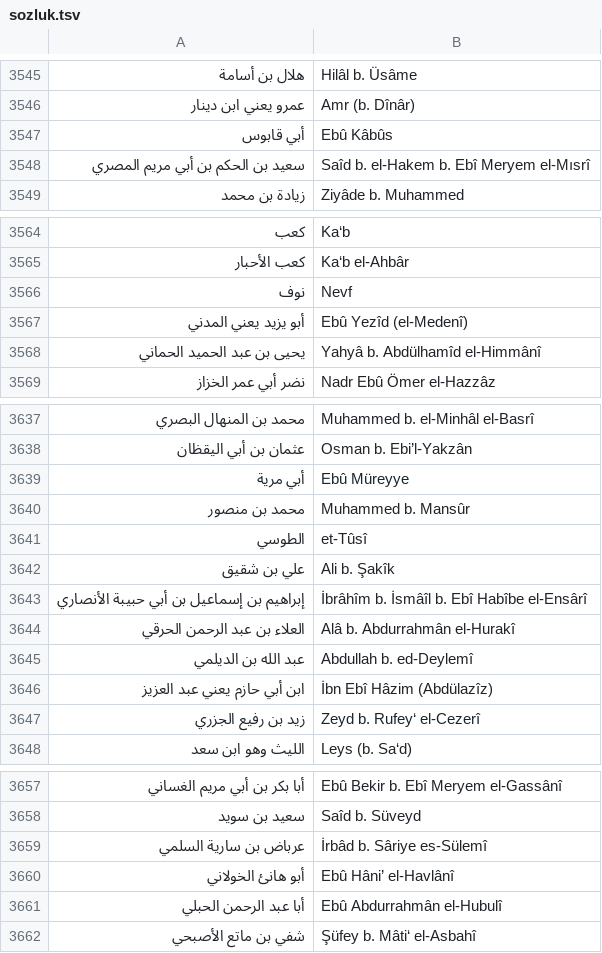
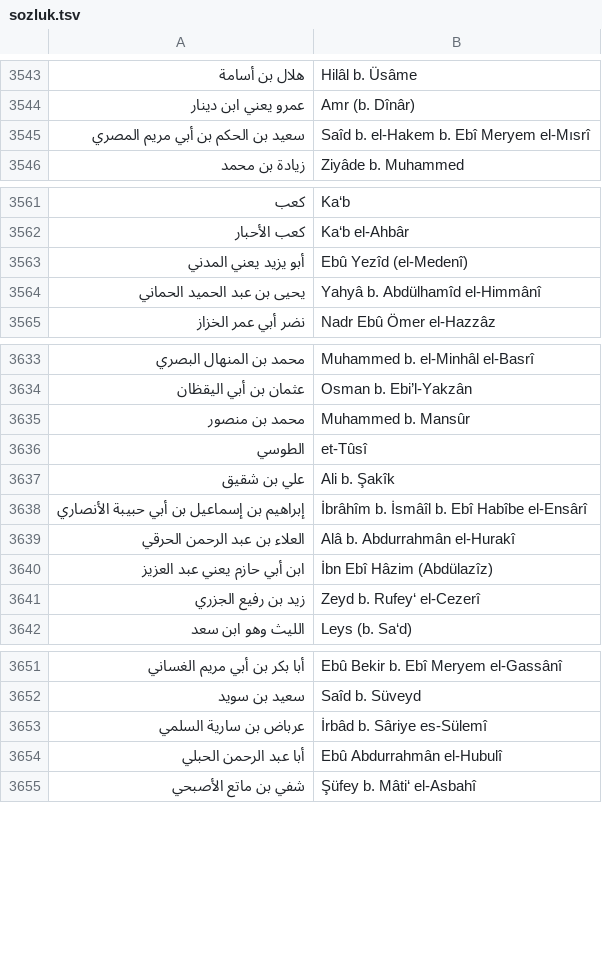
Before and after one commit to akbuluttahmet/zikrim, a TSV file: araclar/sunan/sozluk.tsv, drawn as a sheet; only a part is shown, gaps mark what is left out; the diff covers the shown part only.

```diff
--- a/araclar/sunan/sozluk.tsv
+++ b/araclar/sunan/sozluk.tsv
@@ -3546,3 +3544,2 @@
 عمرو يعني ابن دينار	Amr (b. Dînâr)
-أبي قابوس	Ebû Kâbûs
 سعيد بن الحكم بن أبي مريم المصري	Saîd b. el-Hakem b. Ebî Meryem el-Mısrî
@@ -3565,3 +3562,2 @@
 كعب الأحبار	Ka‘b el-Ahbâr
-نوف	Nevf
 أبو يزيد يعني المدني	Ebû Yezîd (el-Medenî)
@@ -3638,3 +3634,2 @@
 عثمان بن أبي اليقظان	Osman b. Ebi’l-Yakzân
-أبي مرية	Ebû Müreyye
 محمد بن منصور	Muhammed b. Mansûr
@@ -3644,3 +3639,2 @@
 العلاء بن عبد الرحمن الحرقي	Alâ b. Abdurrahmân el-Hurakî
-عبد الله بن الديلمي	Abdullah b. ed-Deylemî
 ابن أبي حازم يعني عبد العزيز	İbn Ebî Hâzim (Abdülazîz)
@@ -3659,3 +3653,2 @@
 عرباض بن سارية السلمي	İrbâd b. Sâriye es-Sülemî
-أبو هانئ الخولاني	Ebû Hâni’ el-Havlânî
 أبا عبد الرحمن الحبلي	Ebû Abdurrahmân el-Hubulî
```
Also changed, not shown: 3 removed rows elsewhere in this file, 4 other files.
